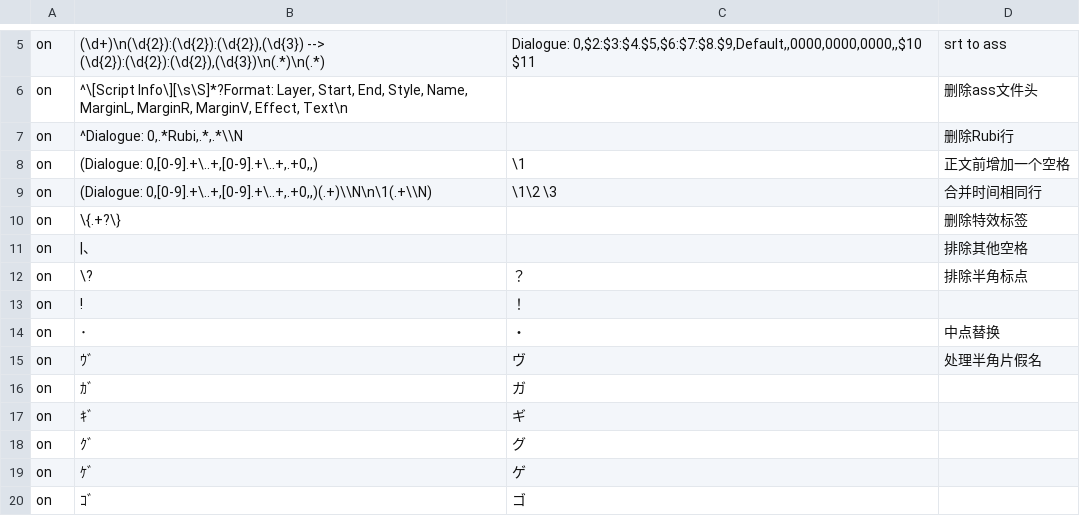
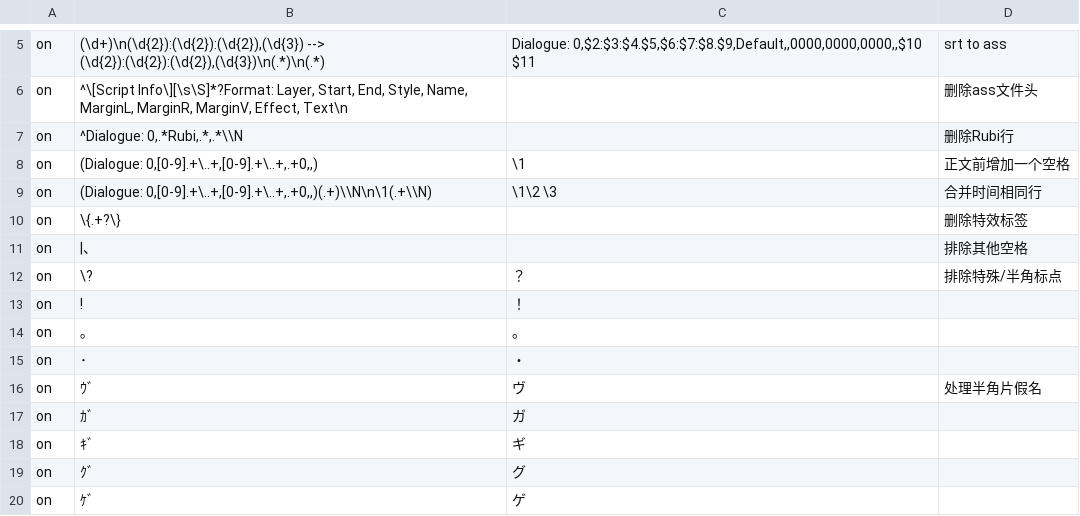
Before and after one commit to Nekomoekissaten-SUB/nekomoe-jp-formatter, a TSV file: dist/pattern.tsv, drawn as a sheet; only a part is shown, gaps mark what is left out; the shorter side is filled out with more unchanged rows; addresses are those after the commit; the diff names each change by its address in the sheet, - before the commit and + after, or states it on an @@ line.

Commit message:
特殊句号处理

```diff
--- a/dist/pattern.tsv
+++ b/dist/pattern.tsv
-D12: 排除半角标点
+D12: 排除特殊/半角标点
+row 14: on | ｡ | 。
-D15: 中点替换
+D15: (empty)
```
